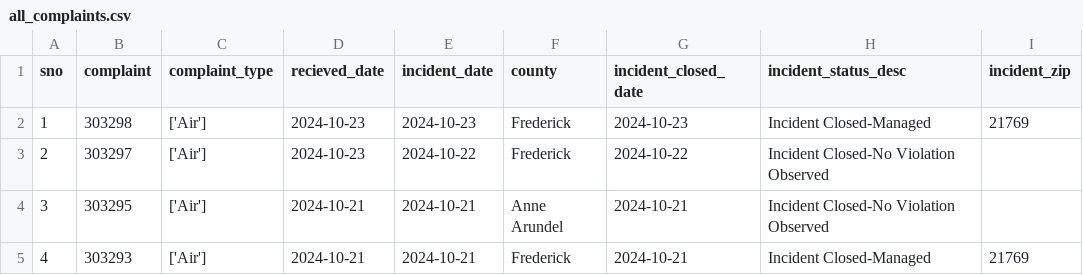
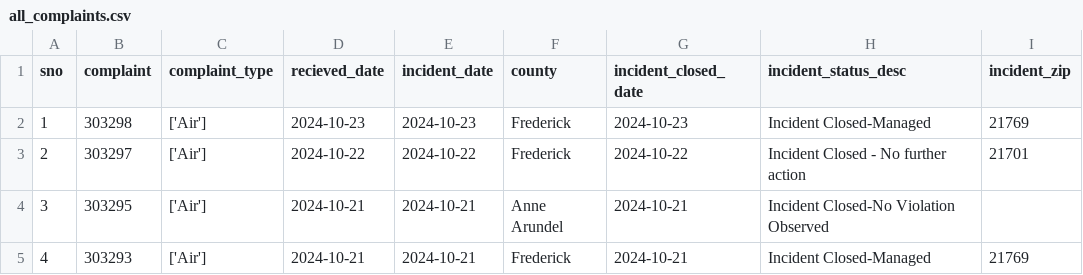
Before and after one commit to gguerrei/live-nicar-pipeline, a CSV file: exported_data/all_complaints.csv, drawn as a sheet; only a part is shown.

Commit message:
Automated commit from GitHub Actions

```diff
--- a/exported_data/all_complaints.csv
+++ b/exported_data/all_complaints.csv
@@ -2,3 +2,3 @@ sno,complaint,complaint_type,recieved_date,incident_date,county,incident_closed_
 1,303298,['Air'],2024-10-23,2024-10-23,Frederick,2024-10-23,Incident Closed-Managed,21769
-2,303297,['Air'],2024-10-23,2024-10-22,Frederick,2024-10-22,Incident Closed-No Violation Observed,
+2,303297,['Air'],2024-10-22,2024-10-22,Frederick,2024-10-22,Incident Closed - No further action,21701
 3,303295,['Air'],2024-10-21,2024-10-21,Anne Arundel,2024-10-21,Incident Closed-No Violation Observed,
```
